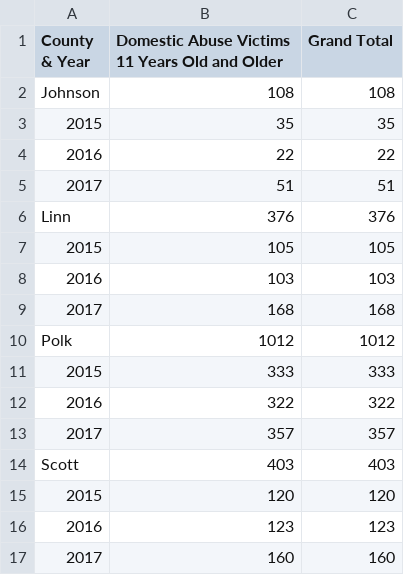
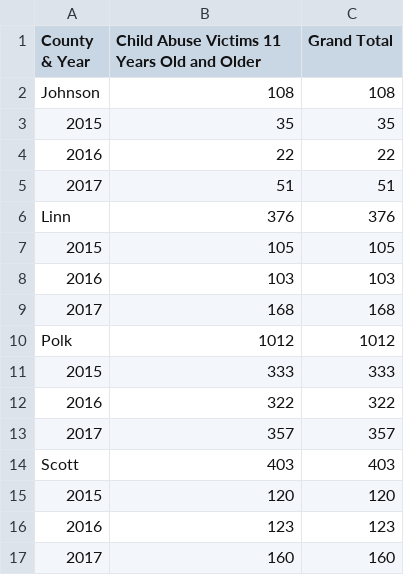
Before and after one commit to hawkman180/Lab2, a CSV file: Book2.csv, drawn as a sheet.

Commit message:
Update Book2.csv

```diff
--- a/Book2.csv
+++ b/Book2.csv
@@ -1,2 +1,2 @@
-County & Year,Domestic Abuse Victims 11 Years Old and Older,Grand Total
+County & Year,Child Abuse Victims 11 Years Old and Older,Grand Total
 Johnson,108,108
```
